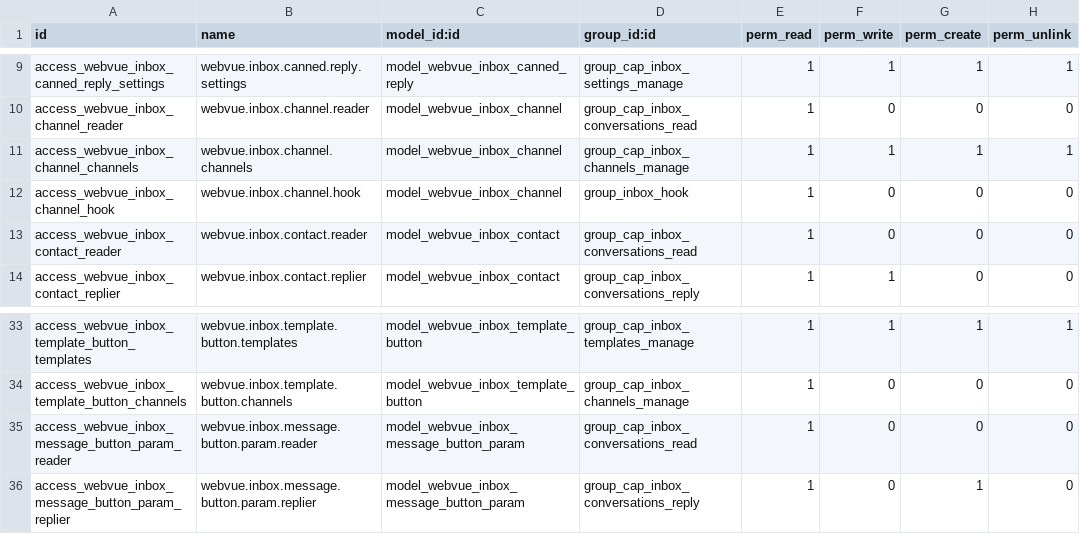
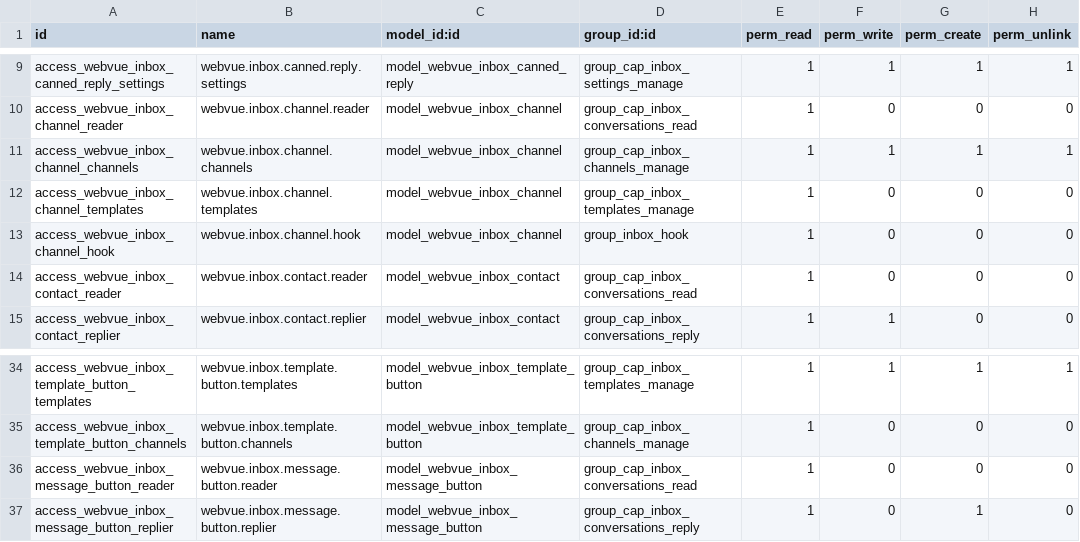
Before and after one commit to tariiq222/liwan, a CSV file: odoo-addons/webvue_inbox/security/ir.model.access.csv, drawn as a sheet; only a part is shown, gaps mark what is left out.

```diff
--- a/odoo-addons/webvue_inbox/security/ir.model.access.csv
+++ b/odoo-addons/webvue_inbox/security/ir.model.access.csv
@@ -11,2 +11,3 @@ access_webvue_inbox_channel_reader,webvue.inbox.channel.reader,model_webvue_inbo
 access_webvue_inbox_channel_channels,webvue.inbox.channel.channels,model_webvue_inbox_channel,group_cap_inbox_channels_manage,1,1,1,1
+access_webvue_inbox_channel_templates,webvue.inbox.channel.templates,model_webvue_inbox_channel,group_cap_inbox_templates_manage,1,0,0,0
 access_webvue_inbox_channel_hook,webvue.inbox.channel.hook,model_webvue_inbox_channel,group_inbox_hook,1,0,0,0
@@ -34,3 +35,3 @@ access_webvue_inbox_template_button_templates,webvue.inbox.template.button.templ
 access_webvue_inbox_template_button_channels,webvue.inbox.template.button.channels,model_webvue_inbox_template_button,group_cap_inbox_channels_manage,1,0,0,0
-access_webvue_inbox_message_button_param_reader,webvue.inbox.message.button.param.reader,model_webvue_inbox_message_button_param,group_cap_inbox_conversations_read,1,0,0,0
-access_webvue_inbox_message_button_param_replier,webvue.inbox.message.button.param.replier,model_webvue_inbox_message_button_param,group_cap_inbox_conversations_reply,1,0,1,0
+access_webvue_inbox_message_button_reader,webvue.inbox.message.button.reader,model_webvue_inbox_message_button,group_cap_inbox_conversations_read,1,0,0,0
+access_webvue_inbox_message_button_replier,webvue.inbox.message.button.replier,model_webvue_inbox_message_button,group_cap_inbox_conversations_reply,1,0,1,0
```
Also changed, not shown: 21 other files.
